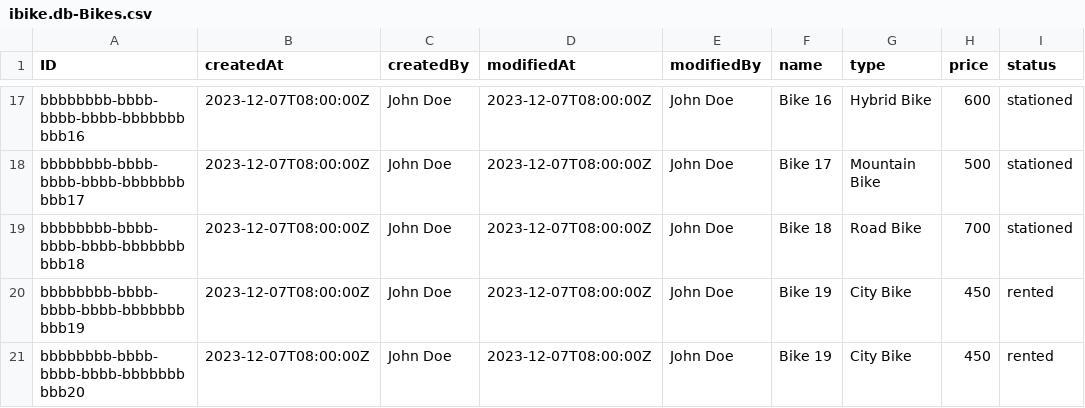
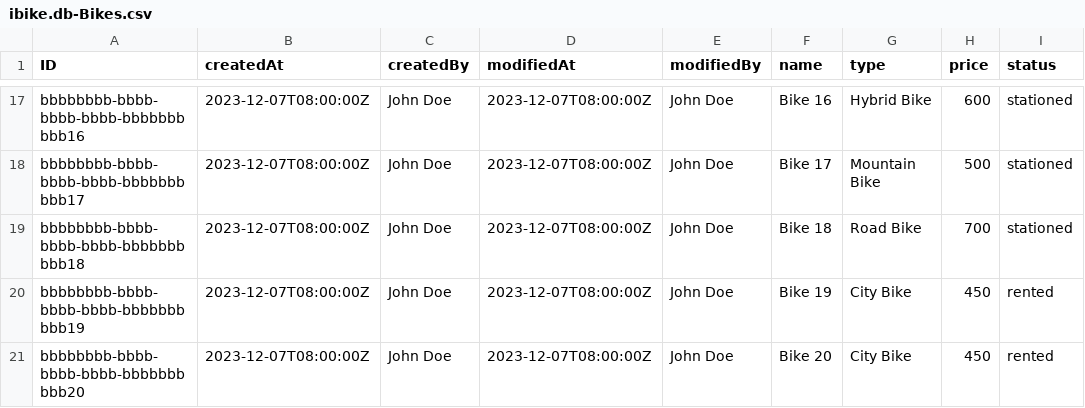
Before and after one commit to Vincmaster/sap-praktikum, a CSV file: db/data/ibike.db-Bikes.csv, drawn as a sheet; only a part is shown, gaps mark what is left out; the diff names each change by its address in the sheet, - before the commit and + after, or states it on an @@ line.

Commit message:
updated stations Dashboard

```diff
--- a/db/data/ibike.db-Bikes.csv
+++ b/db/data/ibike.db-Bikes.csv
-F21 (name): Bike 19
+F21 (name): Bike 20
```
Also changed, not shown: 3 other files.
